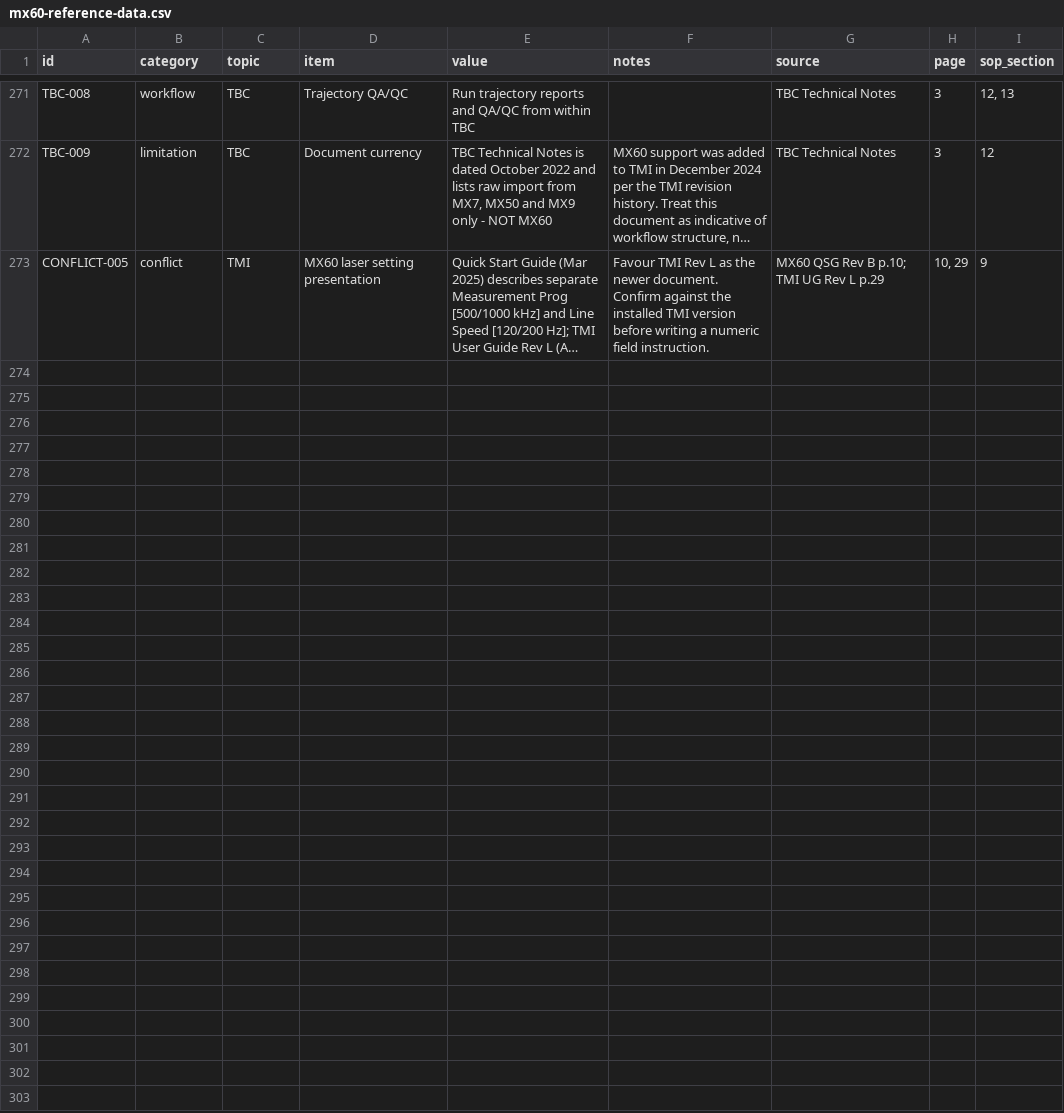
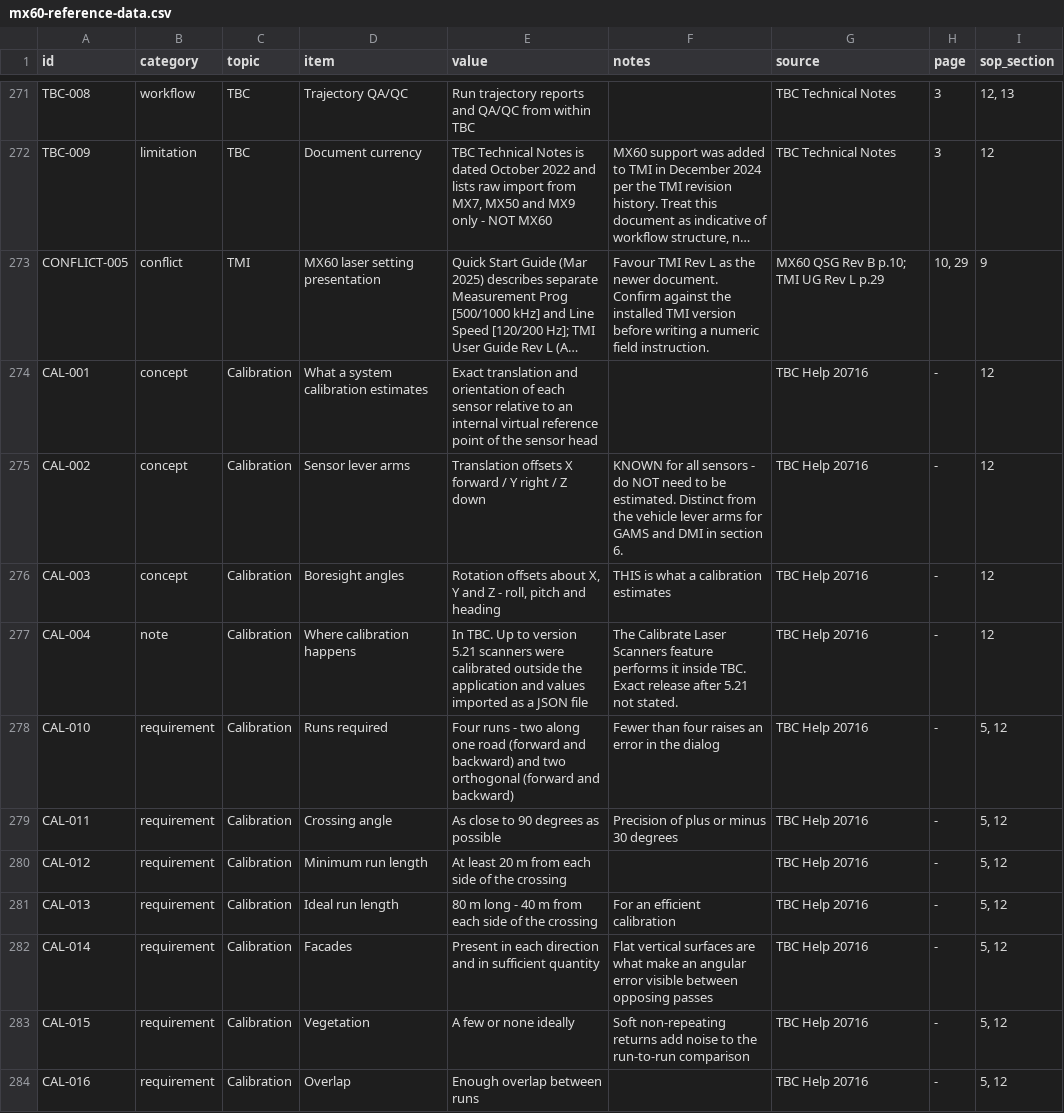
Before and after one commit to cm4all88/mobile-mapping, a CSV file: reference/mx60-reference-data.csv, drawn as a sheet; only a part is shown, gaps mark what is left out; long unchanged cells end in …; the diff covers the shown part only; the diff names each change by its address in the sheet, - before the commit and + after, or states it on an @@ line.

```diff
--- a/reference/mx60-reference-data.csv
+++ b/reference/mx60-reference-data.csv
+row 274: CAL-001 | concept | Calibration | What a system calibration estimates | Exact translation and orientation of each sensor relative to an internal virtual reference point of the sensor head |  | TBC Help 20716 | - | 12
+row 275: CAL-002 | concept | Calibration | Sensor lever arms | Translation offsets X forward / Y right / Z down | KNOWN for all sensors - do NOT need to be estimated. Distinct from the vehicle lever arms for GAMS and DMI in section 6. | TBC Help 20716 | - | 12
+row 276: CAL-003 | concept | Calibration | Boresight angles | Rotation offsets about X, Y and Z - roll, pitch and heading | THIS is what a calibration estimates | TBC Help 20716 | - | 12
+row 277: CAL-004 | note | Calibration | Where calibration happens | In TBC. Up to version 5.21 scanners were calibrated outside the application and values imported as a JSON file | The Calibrate Laser Scanners feature performs it inside TBC. Exact release after 5.21 not stated. | TBC Help 20716 | - | 12
+row 278: CAL-010 | requirement | Calibration | Runs required | Four runs - two along one road (forward and backward) and two orthogonal (forward and backward) | Fewer than four raises an error in the dialog | TBC Help 20716 | - | 5, 12
+row 279: CAL-011 | requirement | Calibration | Crossing angle | As close to 90 degrees as possible | Precision of plus or minus 30 degrees | TBC Help 20716 | - | 5, 12
+row 280: CAL-012 | requirement | Calibration | Minimum run length | At least 20 m from each side of the crossing |  | TBC Help 20716 | - | 5, 12
+row 281: CAL-013 | requirement | Calibration | Ideal run length | 80 m long - 40 m from each side of the crossing | For an efficient calibration | TBC Help 20716 | - | 5, 12
+row 282: CAL-014 | requirement | Calibration | Facades | Present in each direction and in sufficient quantity | Flat vertical surfaces are what make an angular error visible between opposing passes | TBC Help 20716 | - | 5, 12
+row 283: CAL-015 | requirement | Calibration | Vegetation | A few or none ideally | Soft non-repeating returns add noise to the run-to-run comparison | TBC Help 20716 | - | 5, 12
+row 284: CAL-016 | requirement | Calibration | Overlap | Enough overlap between runs |  | TBC Help 20716 | - | 5, 12
```
Also changed, not shown: 10 added rows elsewhere in this file, 9 other files.
